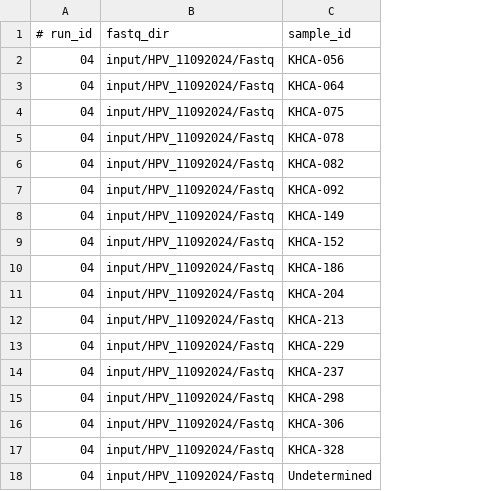
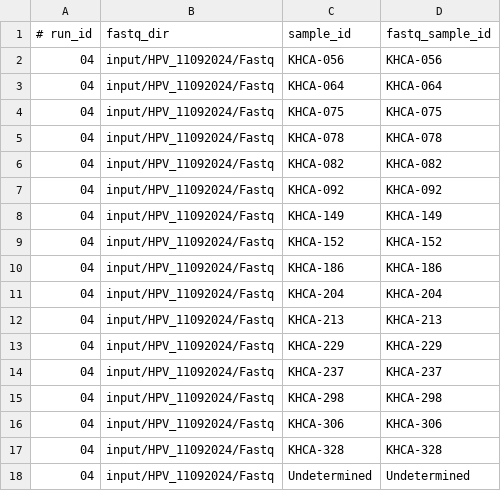
Before and after one commit to baia-ipc/kh-hivp-hpv, a TSV file: metadata/samples-input2.tsv, drawn as a sheet; the diff names each change by its address in the sheet, - before the commit and + after, or states it on an @@ line.

```diff
--- a/metadata/samples-input2.tsv
+++ b/metadata/samples-input2.tsv
+column D (fastq_sample_id), rows 2-18: KHCA-056 | KHCA-064 | KHCA-075 | KHCA-078 | KHCA-082 | KHCA-092 | KHCA-149 | KHCA-152 | KHCA-186 | KHCA-204 | KHCA-213 | KHCA-229 | KHCA-237 | KHCA-298 | KHCA-306 | KHCA-328 | Undetermined
```
Also changed, not shown: metadata/samples-input1.tsv, 6 other files.
